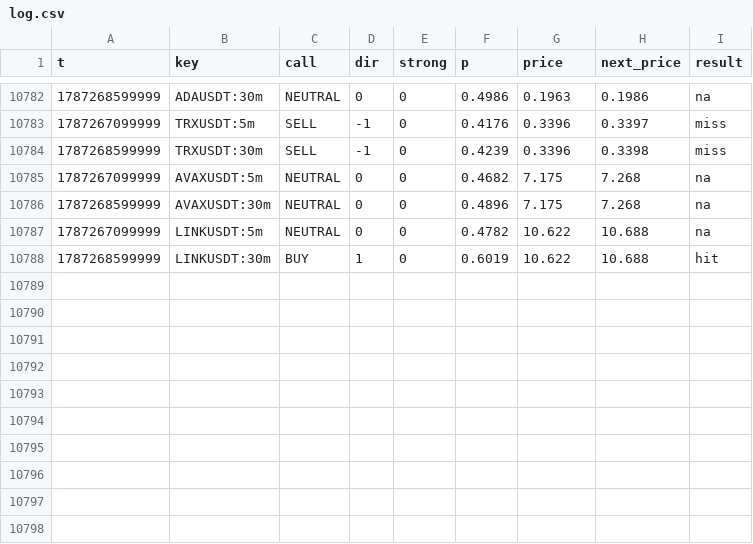
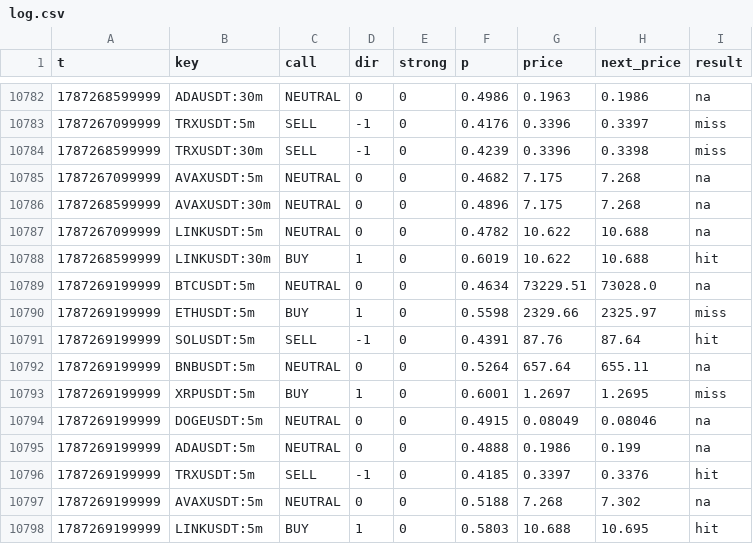
Before and after one commit to sharkcrack999/sig, a CSV file: log.csv, drawn as a sheet; only a part is shown, gaps mark what is left out; the diff names each change by its address in the sheet, - before the commit and + after, or states it on an @@ line.

```diff
--- a/log.csv
+++ b/log.csv
+row 10789: 1787269199999 | BTCUSDT:5m | NEUTRAL | 0 | 0 | 0.4634 | 73229.51 | 73028.0 | na
+row 10790: 1787269199999 | ETHUSDT:5m | BUY | 1 | 0 | 0.5598 | 2329.66 | 2325.97 | miss
+row 10791: 1787269199999 | SOLUSDT:5m | SELL | -1 | 0 | 0.4391 | 87.76 | 87.64 | hit
+row 10792: 1787269199999 | BNBUSDT:5m | NEUTRAL | 0 | 0 | 0.5264 | 657.64 | 655.11 | na
+row 10793: 1787269199999 | XRPUSDT:5m | BUY | 1 | 0 | 0.6001 | 1.2697 | 1.2695 | miss
+row 10794: 1787269199999 | DOGEUSDT:5m | NEUTRAL | 0 | 0 | 0.4915 | 0.08049 | 0.08046 | na
+row 10795: 1787269199999 | ADAUSDT:5m | NEUTRAL | 0 | 0 | 0.4888 | 0.1986 | 0.199 | na
+row 10796: 1787269199999 | TRXUSDT:5m | SELL | -1 | 0 | 0.4185 | 0.3397 | 0.3376 | hit
+row 10797: 1787269199999 | AVAXUSDT:5m | NEUTRAL | 0 | 0 | 0.5188 | 7.268 | 7.302 | na
+row 10798: 1787269199999 | LINKUSDT:5m | BUY | 1 | 0 | 0.5803 | 10.688 | 10.695 | hit
```
Also changed, not shown: 2 other files.
